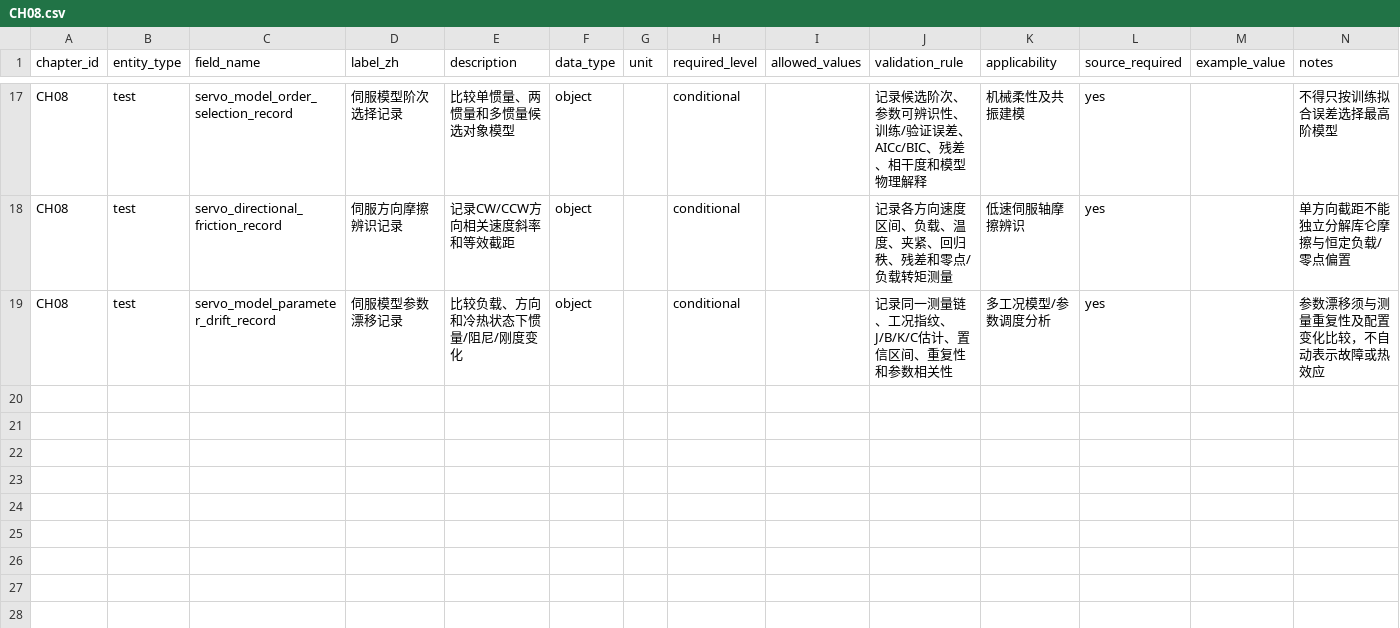
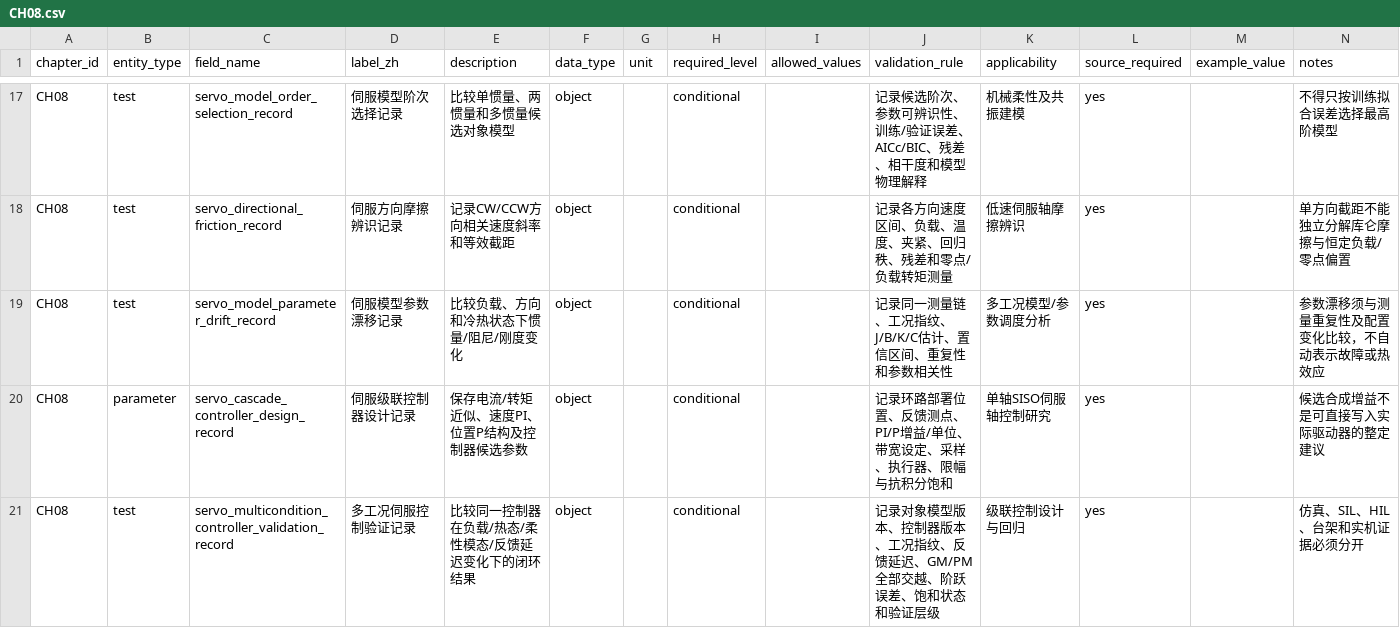
Before and after one commit to rexyll/cnc-knowledge, a CSV file: docs/data-model/chapter-dictionaries/CH08.csv, drawn as a sheet; only a part is shown, gaps mark what is left out; the diff names each change by its address in the sheet, - before the commit and + after, or states it on an @@ line.

Commit message:
docs(ch08,ch12): add multi-condition cascade control simulation

```diff
--- a/docs/data-model/chapter-dictionaries/CH08.csv
+++ b/docs/data-model/chapter-dictionaries/CH08.csv
+row 20: CH08 | parameter | servo_cascade_controller_design_record | 伺服级联控制器设计记录 | 保存电流/转矩近似、速度PI、位置P结构及控制器候选参数 | object |  | conditional |  | 记录环路部署位置、反馈测点、PI/P增益/单位、带宽设定、采样、执行器、限幅与抗积分饱和 | 单轴SISO伺服轴控制研究 | yes |  | 候选合成增益不是可直接写入实际驱动器的整定建议
+row 21: CH08 | test | servo_multicondition_controller_validation_record | 多工况伺服控制验证记录 | 比较同一控制器在负载/热态/柔性模态/反馈延迟变化下的闭环结果 | object |  | conditional |  | 记录对象模型版本、控制器版本、工况指纹、反馈延迟、GM/PM全部交越、阶跃误差、饱和状态和验证层级 | 级联控制设计与回归 | yes |  | 仿真、SIL、HIL、台架和实机证据必须分开
```
Also changed, not shown: docs/data-model/chapter-dictionaries/CH12.csv, 12 other files.
